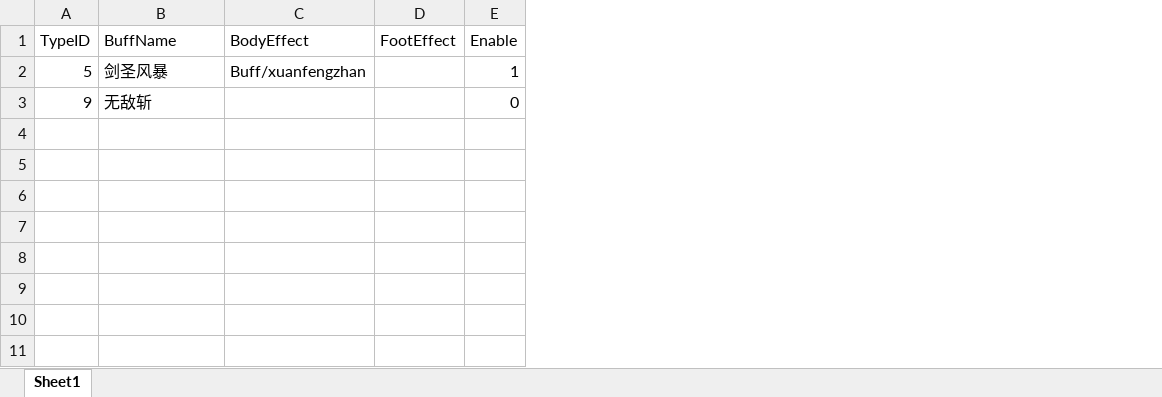
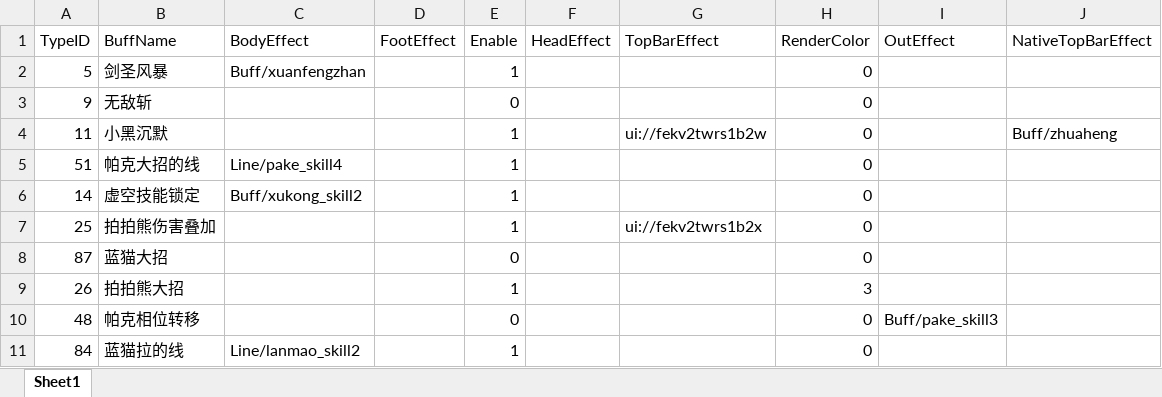
Before and after one commit to chenyang6534/dotanet_client, an Excel workbook: Excel/buff_effect.xlsx, sheet Sheet1, drawn as a sheet; values as stored, in another font and other column widths than the file's, no borders; the diff names each change by its address in the sheet, - before the commit and + after, or states it on an @@ line.

```diff
--- a/Excel/buff_effect.xlsx (sheet Sheet1)
+++ b/Excel/buff_effect.xlsx (sheet Sheet1)
+column F (HeadEffect), empty
+column G (TopBarEffect), empty
+column H (RenderColor), rows 2-3: 0 | 0
+column I (OutEffect), empty
+column J (NativeTopBarEffect), empty
+row 4: 11 | 小黑沉默 |  |  | 1 |  | ui://fekv2twrs1b2w | 0 |  | Buff/zhuaheng
+row 5: 51 | 帕克大招的线 | Line/pake_skill4 |  | 1 |  |  | 0
+row 6: 14 | 虚空技能锁定 | Buff/xukong_skill2 |  | 1 |  |  | 0
+row 7: 25 | 拍拍熊伤害叠加 |  |  | 1 |  | ui://fekv2twrs1b2x | 0
+row 8: 87 | 蓝猫大招 |  |  | 0 |  |  | 0
+row 9: 26 | 拍拍熊大招 |  |  | 1 |  |  | 3
+row 10: 48 | 帕克相位转移 |  |  | 0 |  |  | 0 | Buff/pake_skill3
+row 11: 84 | 蓝猫拉的线 | Line/lanmao_skill2 |  | 1 |  |  | 0
```
Also changed, not shown: Excel/bullet.xlsx.
